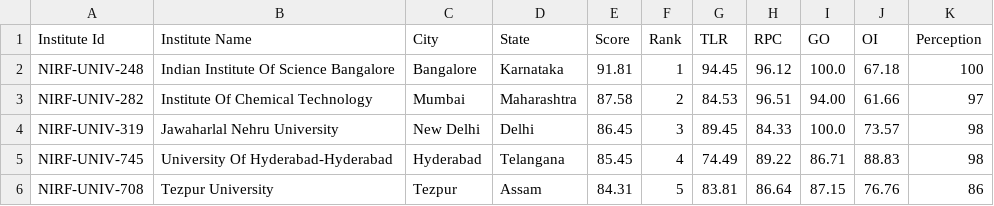
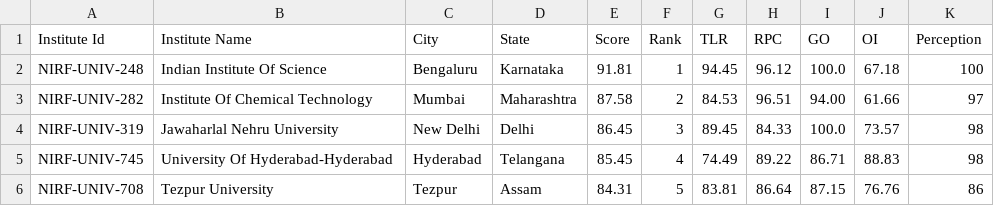
Before and after one commit to kalp121212/DS203_Project, a CSV file: Datasets/Nirf/2016/UniversityRanking_2016.csv, drawn as a sheet; only a part is shown.

```diff
--- a/Datasets/Nirf/2016/UniversityRanking_2016.csv
+++ b/Datasets/Nirf/2016/UniversityRanking_2016.csv
@@ -1,3 +1,3 @@
 Institute Id,Institute Name,City,State,Score,Rank,TLR,RPC,GO,OI,Perception
-NIRF-UNIV-248,Indian Institute Of Science Bangalore,Bangalore,Karnataka ,91.81,1,94.45,96.12,100.0,67.18,100
+NIRF-UNIV-248,Indian Institute Of Science,Bengaluru,Karnataka ,91.81,1,94.45,96.12,100.0,67.18,100
 NIRF-UNIV-282,Institute Of Chemical Technology,Mumbai,Maharashtra ,87.58,2,84.53,96.51,94.00,61.66,97
```
Also changed, not shown: Datasets/Nirf/2016/EngineeringRanking_2016.csv, Datasets/Nirf/2016/ManagementRanking_2016.csv.
